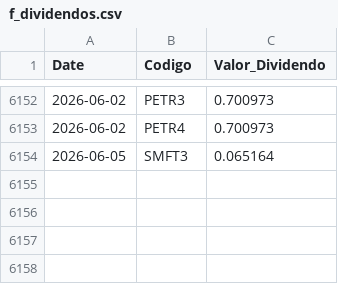
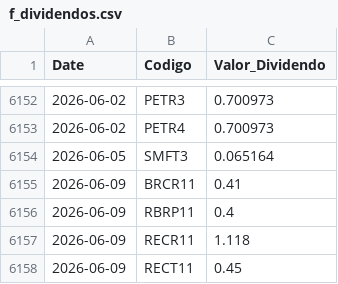
Before and after one commit to GabrielSantos15/brazilian-market-analytics, a CSV file: dados/f_dividendos.csv, drawn as a sheet; only a part is shown, gaps mark what is left out; the diff names each change by its address in the sheet, - before the commit and + after, or states it on an @@ line.

```diff
--- a/dados/f_dividendos.csv
+++ b/dados/f_dividendos.csv
+row 6155: 2026-06-09 | BRCR11 | 0.41
+row 6156: 2026-06-09 | RBRP11 | 0.4
+row 6157: 2026-06-09 | RECR11 | 1.118
+row 6158: 2026-06-09 | RECT11 | 0.45
```
Also changed, not shown: 1 other file.
